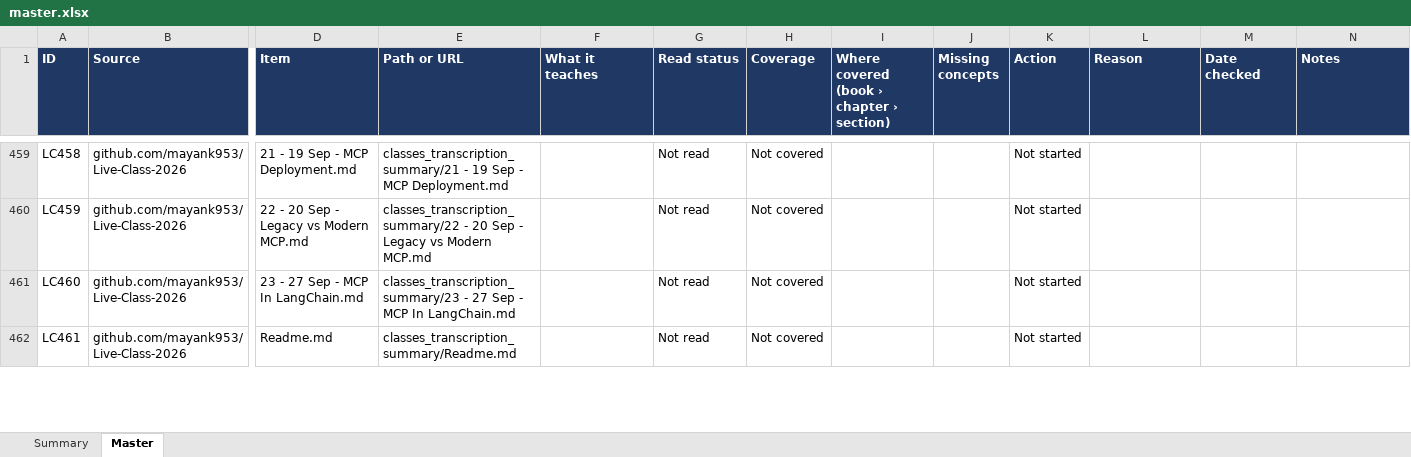
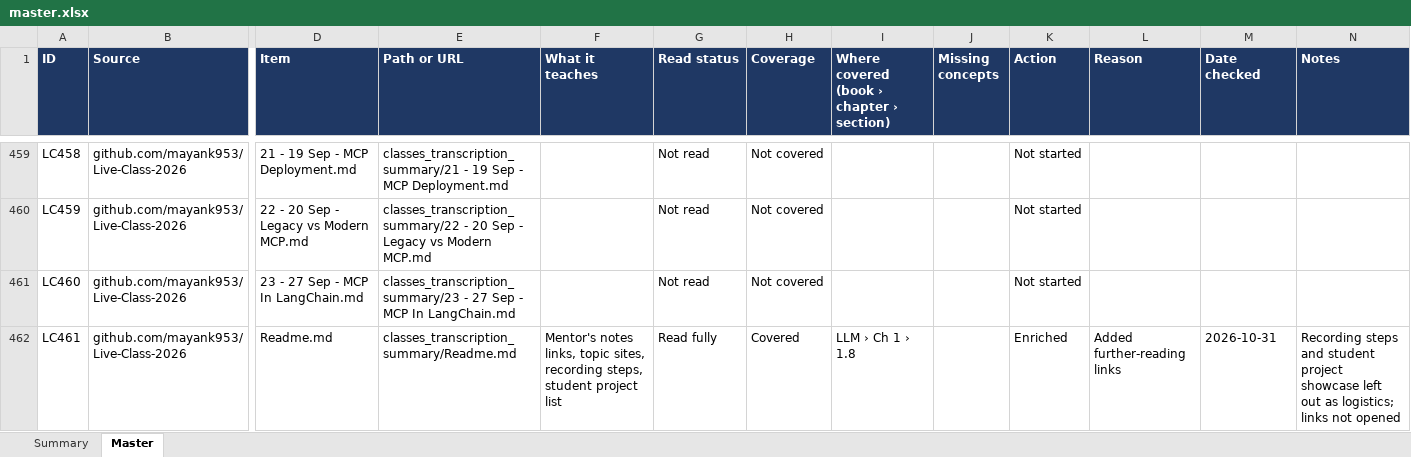
Before and after one commit to kiaanwankhede/MyNotes, an Excel workbook: master/master.xlsx, sheet Master, drawn as a sheet; only a part is shown, gaps mark what is left out; values as stored, in another font and other column widths than the file's, no borders; charts and pictures not drawn; the diff covers the shown part only; the diff names each change by its address in the sheet, - before the commit and + after, or states it on an @@ line.

```diff
--- a/master/master.xlsx (sheet Master)
+++ b/master/master.xlsx (sheet Master)
-F462 (What it teaches): (empty)
+F462 (What it teaches): Mentor's notes links, topic sites, recording steps, student project list
-G462 (Read status): Not read
+G462 (Read status): Read fully
-H462 (Coverage): Not covered
+H462 (Coverage): Covered
-I462: (empty)
+I462: LLM › Ch 1 › 1.8
-K462 (Action): Not started
+K462 (Action): Enriched
-L462 (Reason): (empty)
+L462 (Reason): Added further-reading links
-M462 (Date checked): (empty)
+M462 (Date checked): 2026-10-31
-N462 (Notes): (empty)
+N462 (Notes): Recording steps and student project showcase left out as logistics; links not opened
```
Also changed, not shown: 65 edited cells elsewhere in this sheet, sheet Summary, 2 other files.
